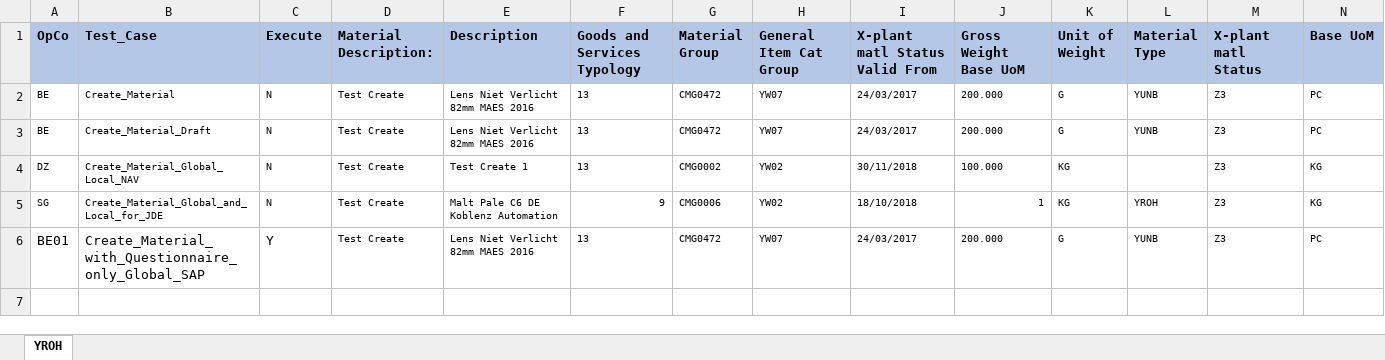
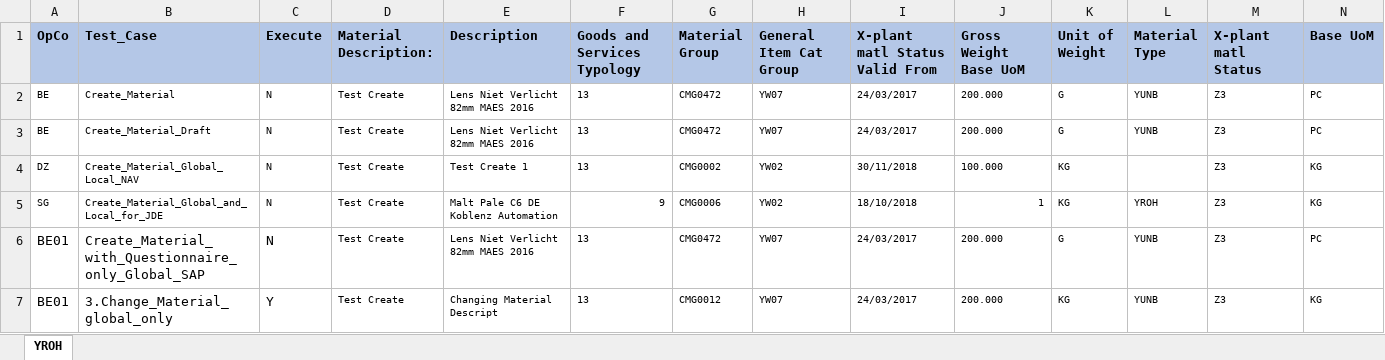
Before and after one commit to Sumaheineken/MIP, an Excel workbook: Mendix/input/data/Global_Material_Data.xlsx, sheet YROH, drawn as a sheet; only a part is shown; values as stored, in another font and other column widths than the file's, no borders; rows hold the shown columns only; the diff names each change by its address in the sheet, - before the commit and + after, or states it on an @@ line.

Commit message:
Change Material Global only SAP

```diff
--- a/Mendix/input/data/Global_Material_Data.xlsx (sheet YROH)
+++ b/Mendix/input/data/Global_Material_Data.xlsx (sheet YROH)
-C6 (Execute): Y
+C6 (Execute): N
+row 7: BE01 | 3.Change_Material_global_only | Y | Test Create | Changing Material Descript | 13 | CMG0012 | YW07 | 24/03/2017 | 200.000 | KG | YUNB | Z3 | KG
```
Also changed, not shown: 6 other files.
